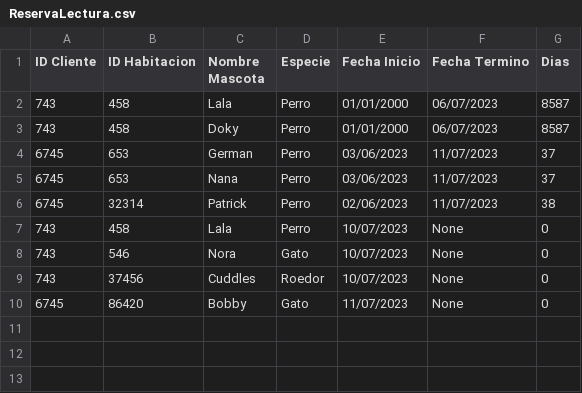
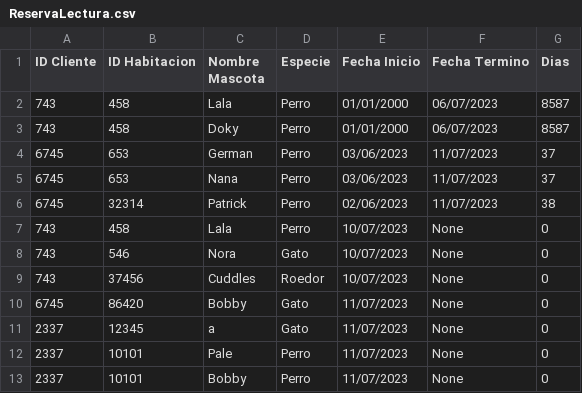
Before and after one commit to Pewiz/Hotel, a CSV file: ArchivosCSV/ReservaLectura.csv, drawn as a sheet.

```diff
--- a/ArchivosCSV/ReservaLectura.csv
+++ b/ArchivosCSV/ReservaLectura.csv
@@ -10 +10,4 @@ ID Cliente,ID Habitacion,Nombre Mascota,Especie,Fecha Inicio,Fecha Termino,Dias
 6745,86420,Bobby,Gato,11/07/2023,None,0
+2337,12345,a,Gato,11/07/2023,None,0
+2337,10101,Pale,Perro,11/07/2023,None,0
+2337,10101,Bobby,Perro,11/07/2023,None,0
```
Also changed, not shown: ArchivosCSV/Habitaciones.csv, ArchivosCSV/Mascotas.csv, 2 other files.
